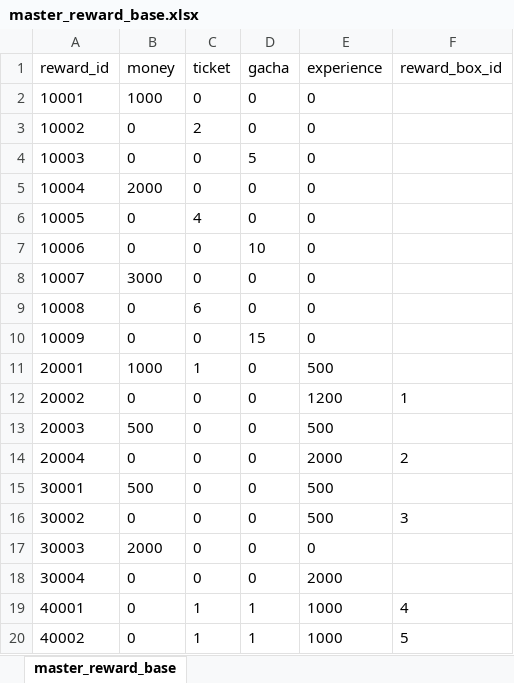
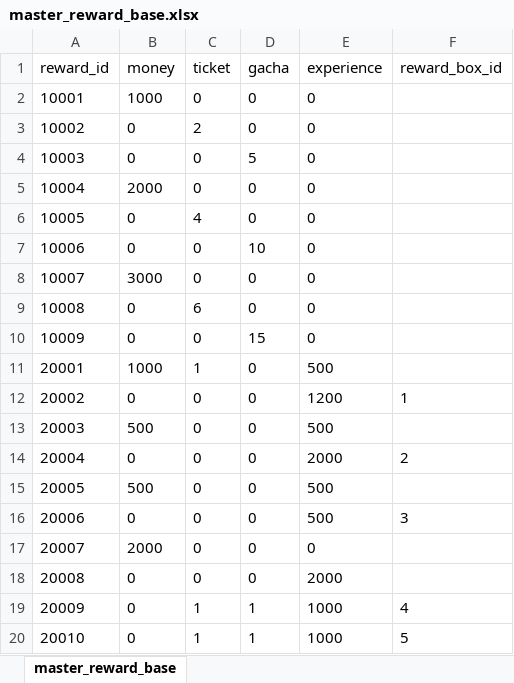
Before and after one commit to sulbos-GP/GunShooterOnline, an Excel workbook: GSO_Client/Assets/StreamingAssets/master_reward_base.xlsx, sheet master_reward_base, drawn as a sheet; values as stored, in another font and other column widths than the file's, no borders; the diff names each change by its address in the sheet, - before the commit and + after, or states it on an @@ line.

```diff
--- a/GSO_Client/Assets/StreamingAssets/master_reward_base.xlsx (sheet master_reward_base)
+++ b/GSO_Client/Assets/StreamingAssets/master_reward_base.xlsx (sheet master_reward_base)
-A15 (reward_id): 30001
+A15 (reward_id): 20005
-A16 (reward_id): 30002
+A16 (reward_id): 20006
-A17 (reward_id): 30003
+A17 (reward_id): 20007
-A18 (reward_id): 30004
+A18 (reward_id): 20008
-A19 (reward_id): 40001
+A19 (reward_id): 20009
-A20 (reward_id): 40002
+A20 (reward_id): 20010
```
Also changed, not shown: GSO_Client/Assets/StreamingAssets/master_item_backpack.xlsx, GSO_Client/Assets/StreamingAssets/master_item_base.xlsx, 15 other files.
